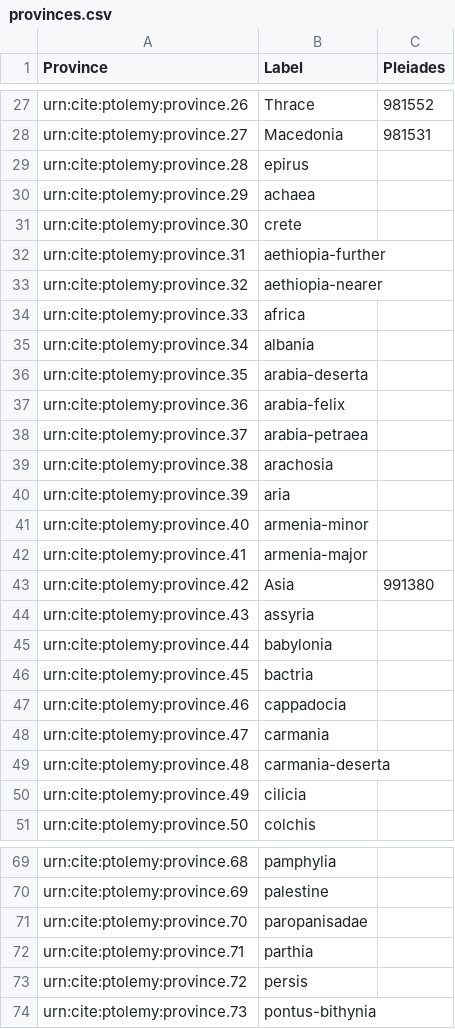
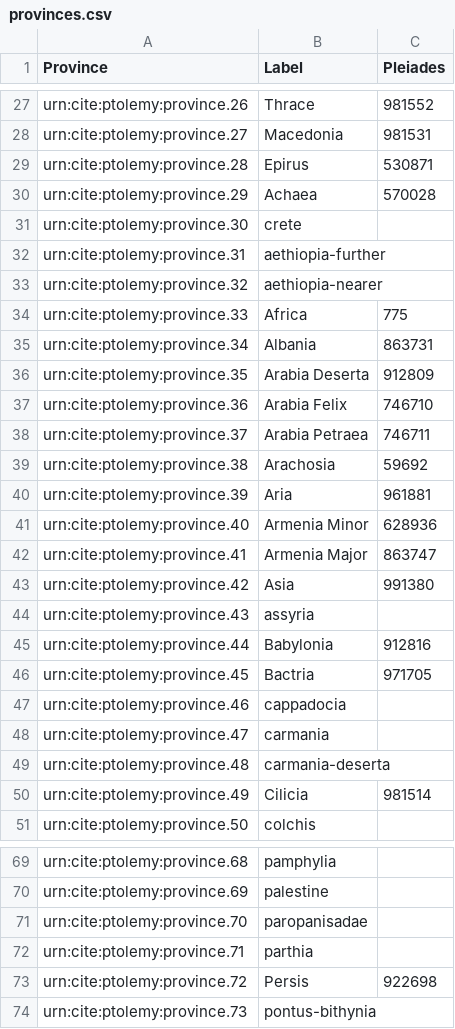
Before and after one commit to appsinvellum/ptolemy, a CSV file: collections/provinces.csv, drawn as a sheet; only a part is shown, gaps mark what is left out.

Commit message:
Add some Pleiades equivalents

```diff
--- a/collections/provinces.csv
+++ b/collections/provinces.csv
@@ -28,4 +28,4 @@ urn:cite:ptolemy:province.26,Thrace,981552
 urn:cite:ptolemy:province.27,Macedonia,981531
-urn:cite:ptolemy:province.28,epirus,
-urn:cite:ptolemy:province.29,achaea,
+urn:cite:ptolemy:province.28,Epirus,530871
+urn:cite:ptolemy:province.29,Achaea,570028
 urn:cite:ptolemy:province.30,crete,
@@ -33,15 +33,15 @@ urn:cite:ptolemy:province.31,aethiopia-further,
 urn:cite:ptolemy:province.32,aethiopia-nearer,
-urn:cite:ptolemy:province.33,africa,
-urn:cite:ptolemy:province.34,albania,
-urn:cite:ptolemy:province.35,arabia-deserta,
-urn:cite:ptolemy:province.36,arabia-felix,
-urn:cite:ptolemy:province.37,arabia-petraea,
-urn:cite:ptolemy:province.38,arachosia,
-urn:cite:ptolemy:province.39,aria,
-urn:cite:ptolemy:province.40,armenia-minor,
-urn:cite:ptolemy:province.41,armenia-major,
+urn:cite:ptolemy:province.33,Africa,775
+urn:cite:ptolemy:province.34,Albania,863731
+urn:cite:ptolemy:province.35,Arabia Deserta,912809
+urn:cite:ptolemy:province.36,Arabia Felix,746710
+urn:cite:ptolemy:province.37,Arabia Petraea,746711
+urn:cite:ptolemy:province.38,Arachosia,59692
+urn:cite:ptolemy:province.39,Aria,961881
+urn:cite:ptolemy:province.40,Armenia Minor,628936
+urn:cite:ptolemy:province.41,Armenia Major,863747
 urn:cite:ptolemy:province.42,Asia,991380
 urn:cite:ptolemy:province.43,assyria,
-urn:cite:ptolemy:province.44,babylonia,
-urn:cite:ptolemy:province.45,bactria,
+urn:cite:ptolemy:province.44,Babylonia,912816
+urn:cite:ptolemy:province.45,Bactria,971705
 urn:cite:ptolemy:province.46,cappadocia,
@@ -49,3 +49,3 @@ urn:cite:ptolemy:province.47,carmania,
 urn:cite:ptolemy:province.48,carmania-deserta,
-urn:cite:ptolemy:province.49,cilicia,
+urn:cite:ptolemy:province.49,Cilicia,981514
 urn:cite:ptolemy:province.50,colchis,
@@ -72,3 +72,3 @@ urn:cite:ptolemy:province.70,paropanisadae,
 urn:cite:ptolemy:province.71,parthia,
-urn:cite:ptolemy:province.72,persis,
+urn:cite:ptolemy:province.72,Persis,922698
 urn:cite:ptolemy:province.73,pontus-bithynia,
```
